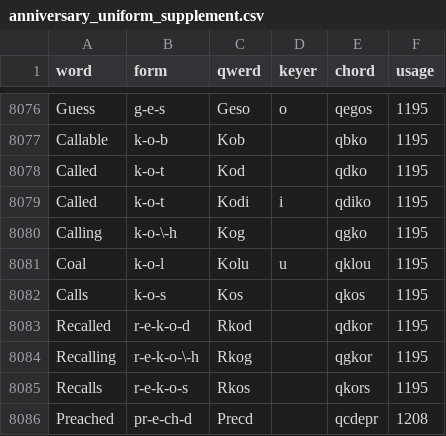
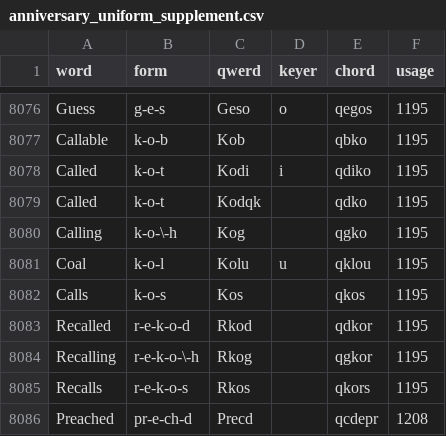
Before and after one commit to codepoke-kk/qwertigraphy, a CSV file: qwertigraph/dictionaries/anniversary_uniform_supplement.csv, drawn as a sheet; only a part is shown, gaps mark what is left out.

```diff
--- a/qwertigraph/dictionaries/anniversary_uniform_supplement.csv
+++ b/qwertigraph/dictionaries/anniversary_uniform_supplement.csv
@@ -8077,4 +8077,4 @@ Guess,g-e-s,Geso,o,qegos,1195
 Callable,k-o-b,Kob,,qbko,1195
-Called,k-o-t,Kod,,qdko,1195
 Called,k-o-t,Kodi,i,qdiko,1195
+Called,k-o-t,Kodqk,,qdko,1195
 Calling,k-o-\-h,Kog,,qgko,1195
```
Also changed, not shown: qwertigraph/dictionaries/anniversary_uniform_core.csv, utilities/block_as_qwerds.csv.
